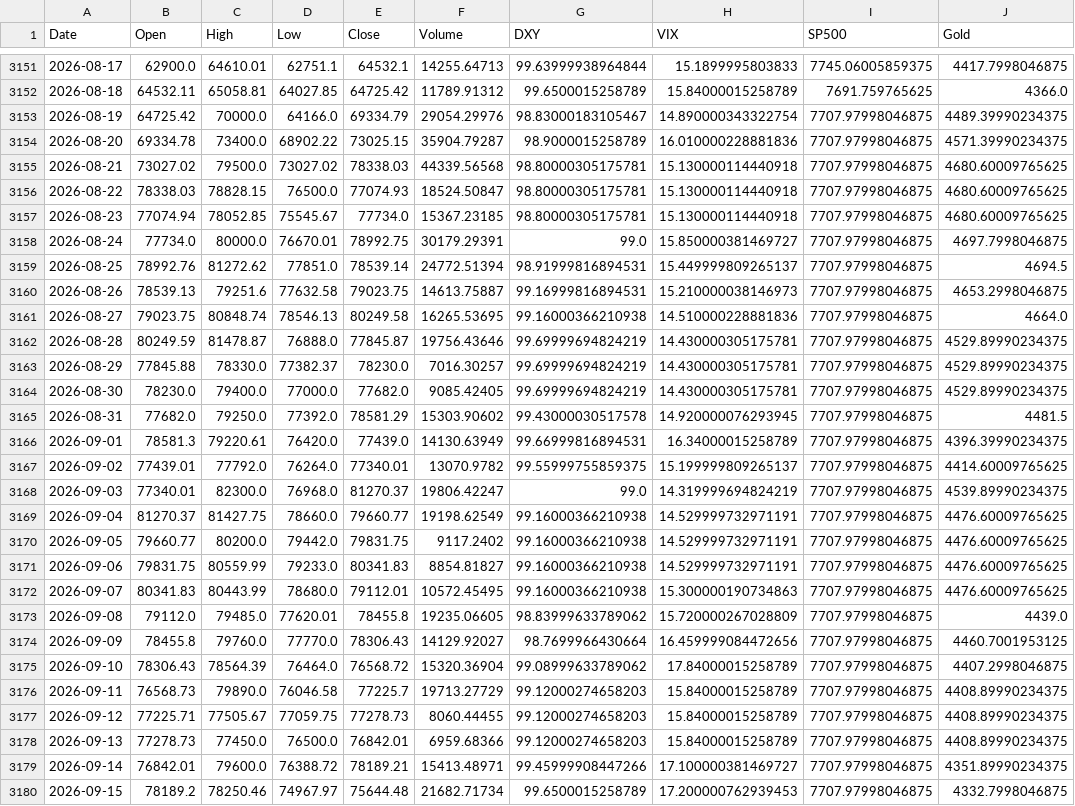
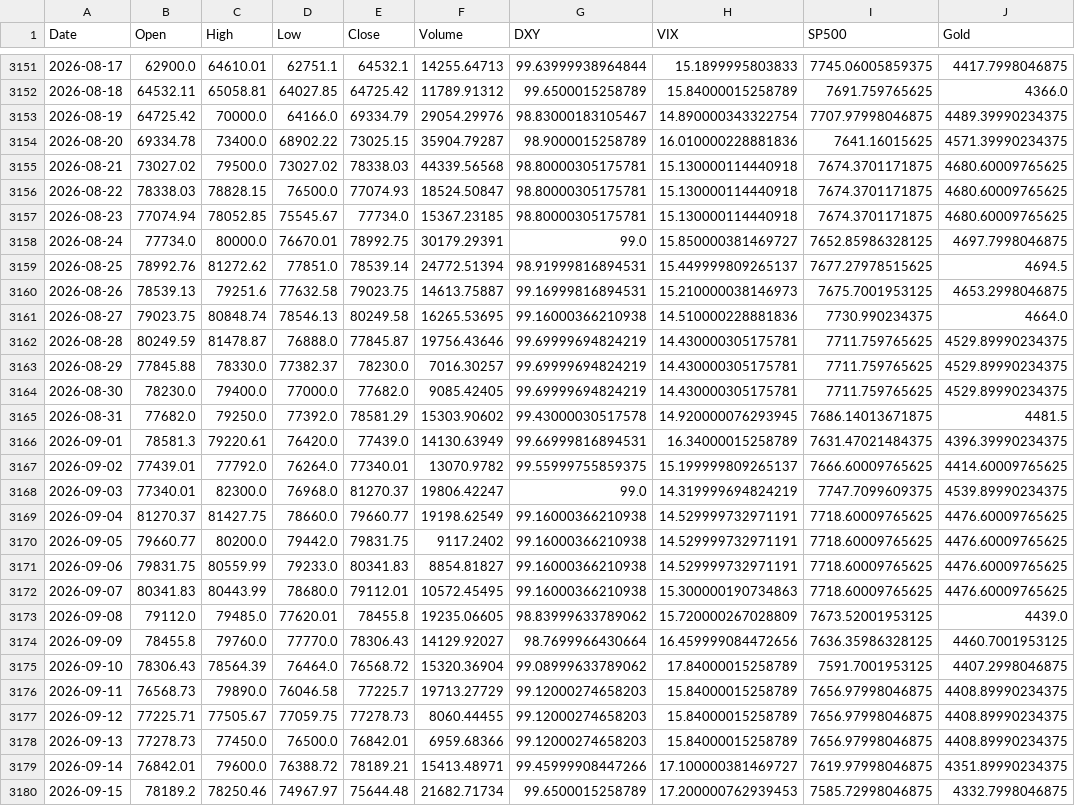
Before and after one commit to ahirwarshivam/bitcoin_price_prediction, a CSV file: data/merged_market_data.csv, drawn as a sheet; only a part is shown, gaps mark what is left out; the diff covers the shown part only; the diff names each change by its address in the sheet, - before the commit and + after, or states it on an @@ line.

```diff
--- a/data/merged_market_data.csv
+++ b/data/merged_market_data.csv
-I3154 (SP500): 7707.97998046875
+I3154 (SP500): 7641.16015625
-I3155:I3157 (SP500): 7707.97998046875
+I3155:I3157 (SP500): 7674.3701171875
-I3158 (SP500): 7707.97998046875
+I3158 (SP500): 7652.85986328125
-I3159 (SP500): 7707.97998046875
+I3159 (SP500): 7677.27978515625
-I3160 (SP500): 7707.97998046875
+I3160 (SP500): 7675.7001953125
-I3161 (SP500): 7707.97998046875
+I3161 (SP500): 7730.990234375
-I3162:I3164 (SP500): 7707.97998046875
+I3162:I3164 (SP500): 7711.759765625
-I3165 (SP500): 7707.97998046875
+I3165 (SP500): 7686.14013671875
-I3166 (SP500): 7707.97998046875
+I3166 (SP500): 7631.47021484375
-I3167 (SP500): 7707.97998046875
+I3167 (SP500): 7666.60009765625
-I3168 (SP500): 7707.97998046875
+I3168 (SP500): 7747.7099609375
-I3169:I3172 (SP500): 7707.97998046875
+I3169:I3172 (SP500): 7718.60009765625
-I3173 (SP500): 7707.97998046875
+I3173 (SP500): 7673.52001953125
-I3174 (SP500): 7707.97998046875
+I3174 (SP500): 7636.35986328125
-I3175 (SP500): 7707.97998046875
+I3175 (SP500): 7591.7001953125
-I3176:I3178 (SP500): 7707.97998046875
+I3176:I3178 (SP500): 7656.97998046875
-I3179 (SP500): 7707.97998046875
+I3179 (SP500): 7619.97998046875
-I3180 (SP500): 7707.97998046875
+I3180 (SP500): 7585.72998046875
```
Also changed, not shown: 1 added row and 45 edited cells elsewhere in this file, 1 other file.
